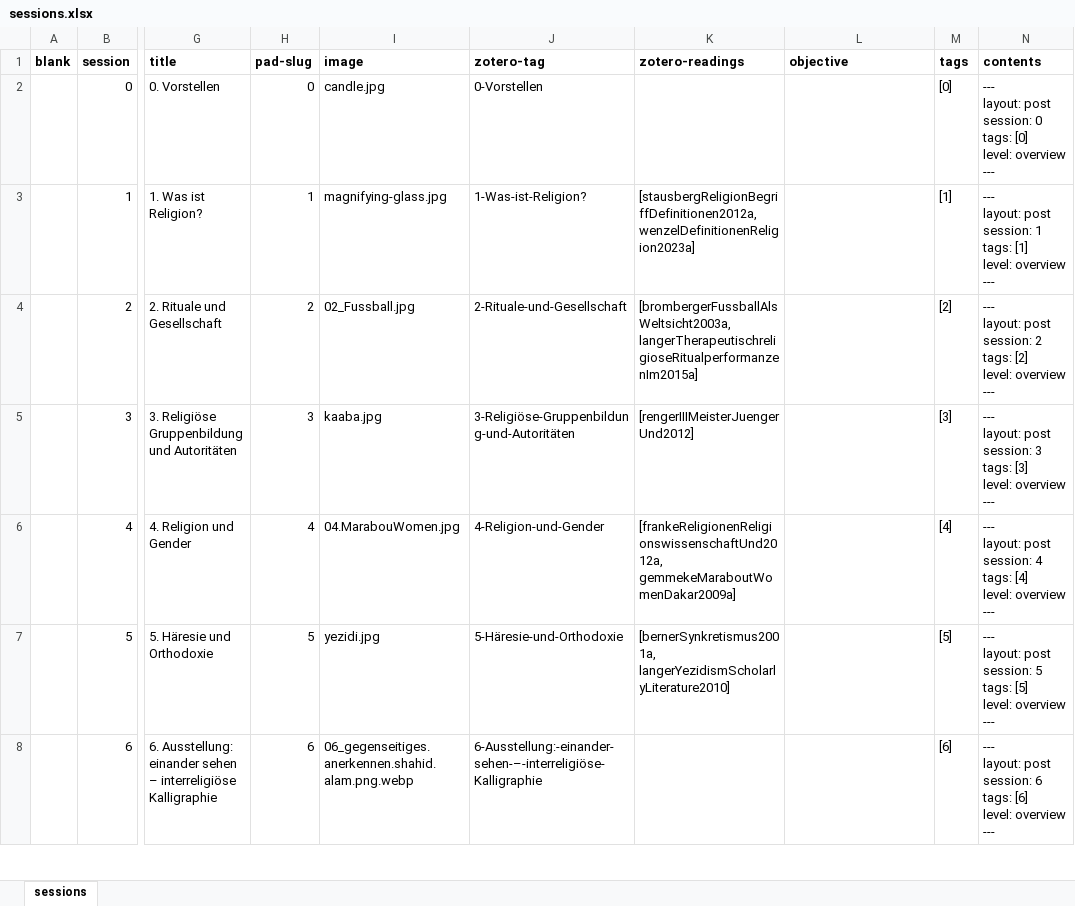
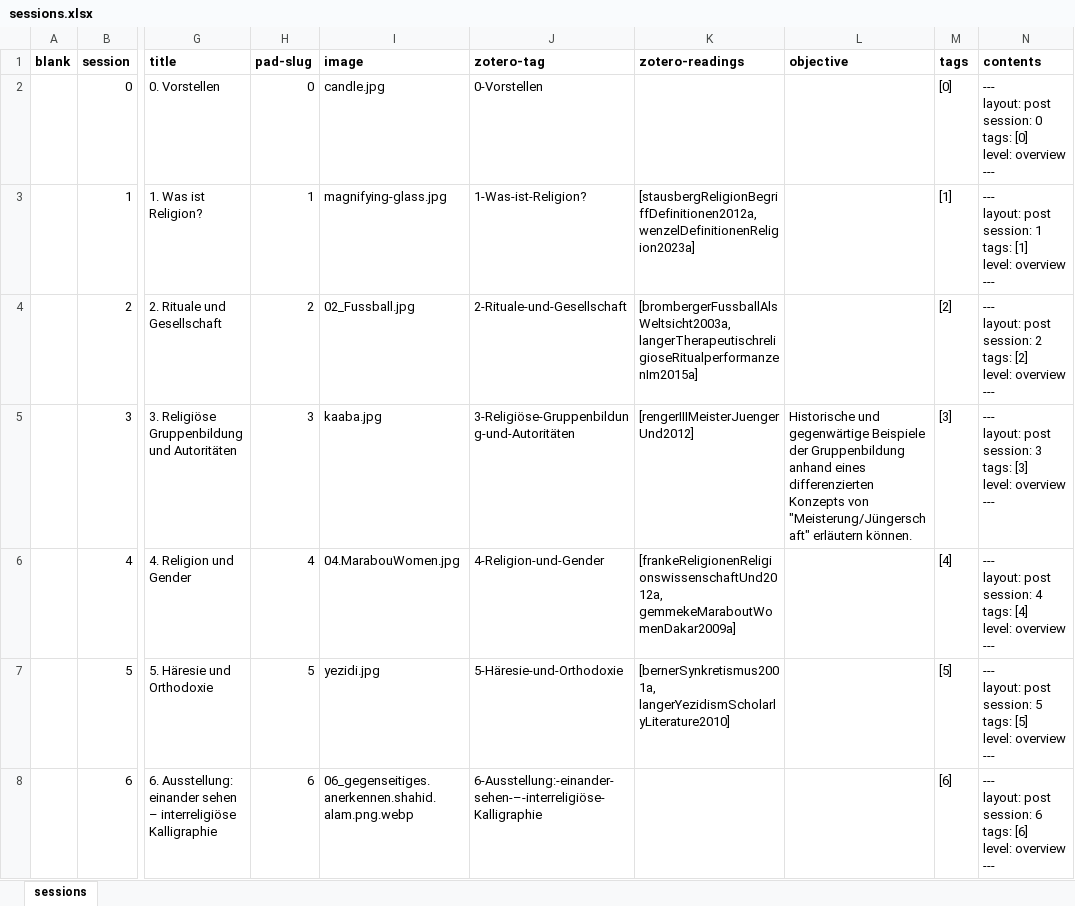
Before and after one commit to jirelations/23rw, an Excel workbook: _data/sessions.xlsx, sheet sessions, drawn as a sheet; only a part is shown, gaps mark what is left out; values as stored, in another font and other column widths than the file's, no borders; the diff names each change by its address in the sheet, - before the commit and + after, or states it on an @@ line.

Commit message:
Session 3

```diff
--- a/_data/sessions.xlsx (sheet sessions)
+++ b/_data/sessions.xlsx (sheet sessions)
-L5 (objective): (empty)
+L5 (objective): Historische und gegenwärtige Beispiele der Gruppenbildung anhand eines differenzierten Konzepts von "Meisterung/Jüngerschaft" erläutern können.
```
Also changed, not shown: 10 other files.
